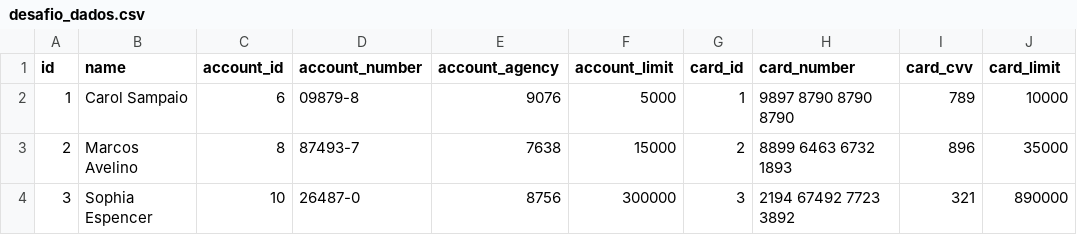
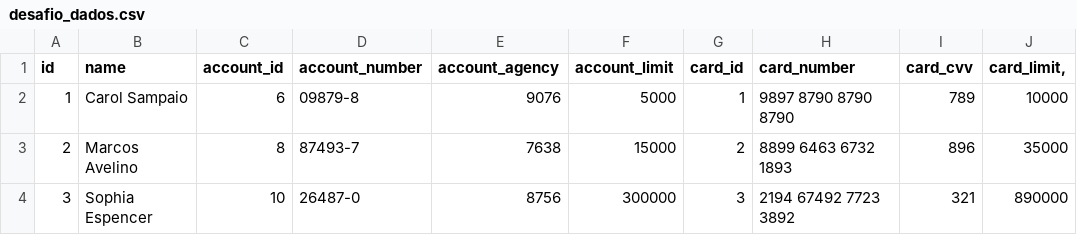
Before and after one commit to juiyblip/Desafio-Pipeline-ETL-com-Python, a CSV file: desafio_dados.csv, drawn as a sheet.

Commit message:
Update desafio_dados.csv

```diff
--- a/desafio_dados.csv
+++ b/desafio_dados.csv
@@ -1,2 +1,2 @@
-id;name;account_id;account_number;account_agency;account_limit;card_id;card_number;card_cvv;card_limit
+id;name;account_id;account_number;account_agency;account_limit;card_id;card_number;card_cvv;card_limit,
 1;Carol Sampaio;6;09879-8;9076;5000;1;9897 8790 8790 8790;789;10000
```
